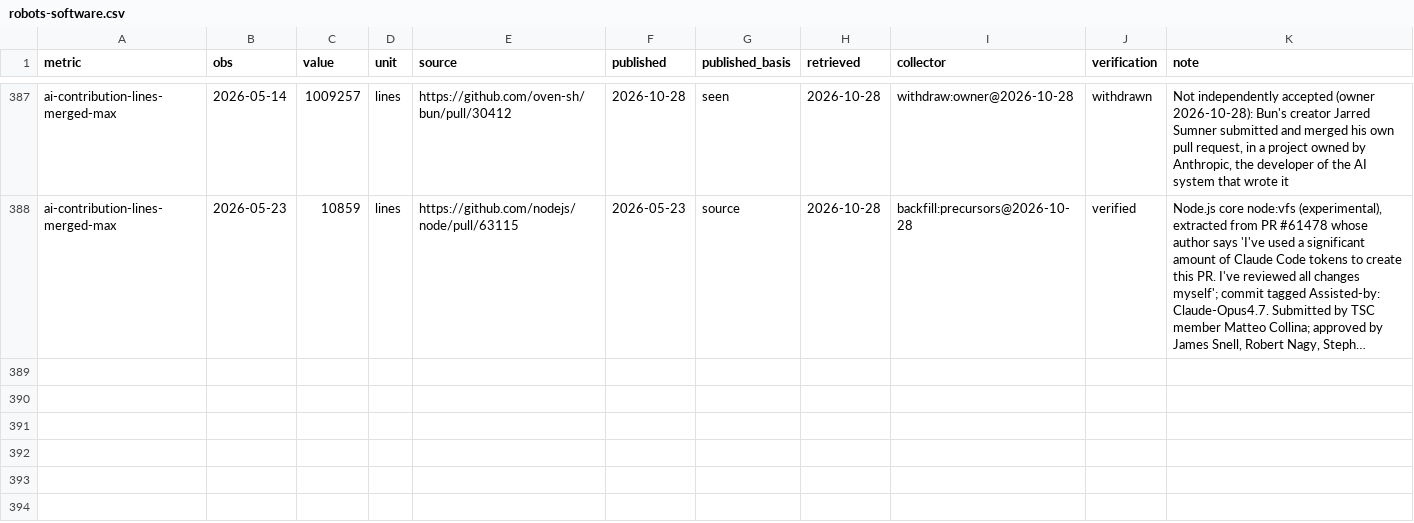
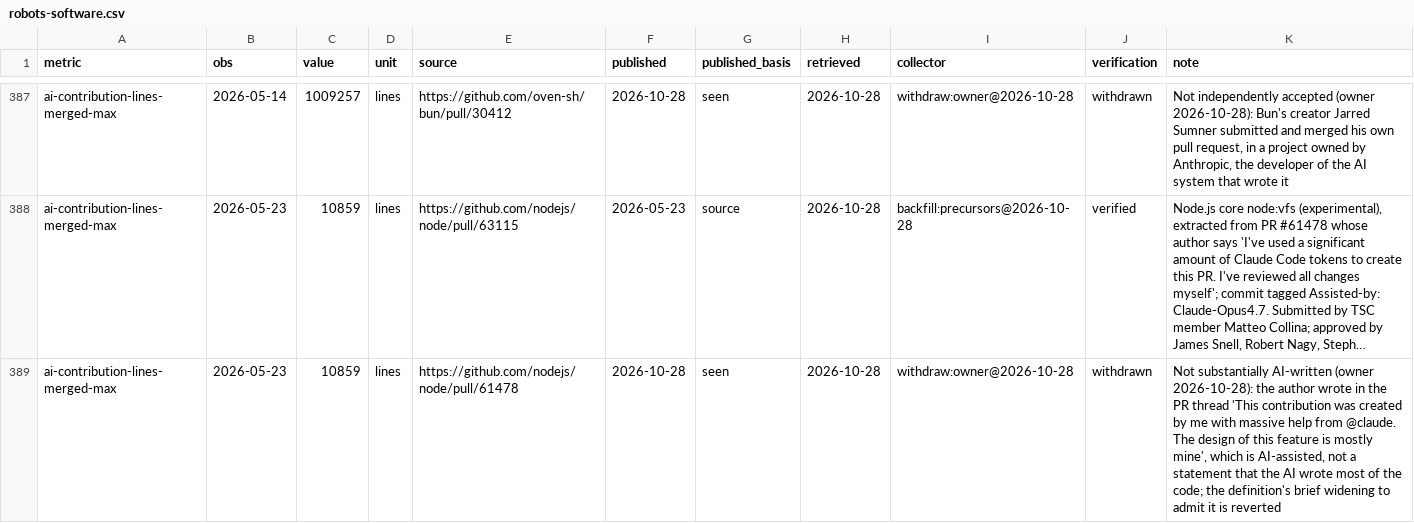
Before and after one commit to pasky/grand-endeavors-data, a CSV file: ledger/observations/robots-software.csv, drawn as a sheet; only a part is shown, gaps mark what is left out; long unchanged cells end in …; the diff names each change by its address in the sheet, - before the commit and + after, or states it on an @@ line.

```diff
--- a/ledger/observations/robots-software.csv
+++ b/ledger/observations/robots-software.csv
+row 389: ai-contribution-lines-merged-max | 2026-05-23 | 10859 | lines | https://github.com/nodejs/node/pull/61478 | 2026-10-28 | seen | 2026-10-28 | withdraw:owner@2026-10-28 | withdrawn | Not substantially AI-written (owner 2026-10-28): the author wrote in the PR thread 'This contribution was created by me with massive help from @claude. The design of this feature is mostly mine', which is AI-assisted, not a statement that the AI wrote most of the code; the definition's brief widening to admit it is reverted
```
Also changed, not shown: metrics/robots-software.csv.
